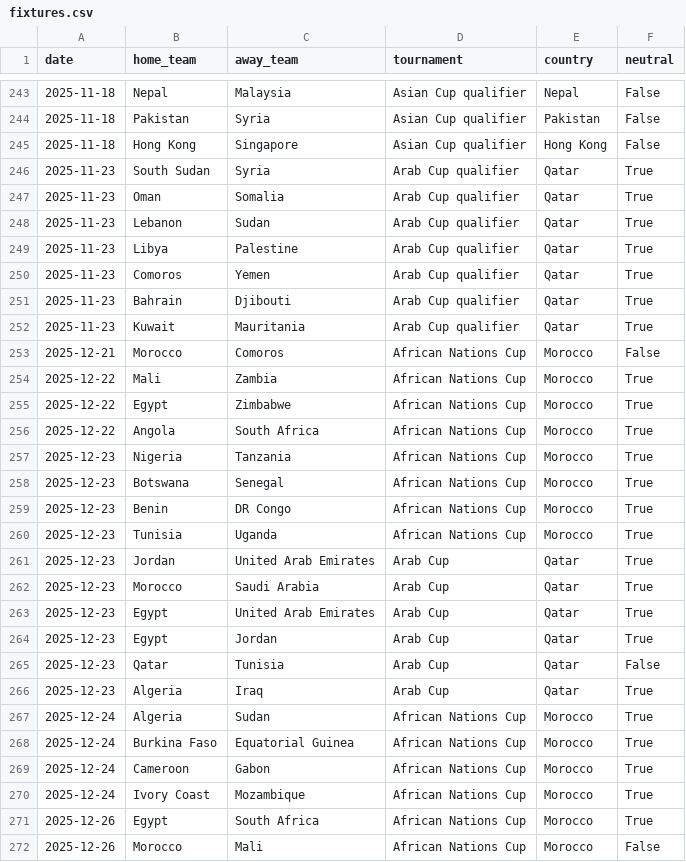
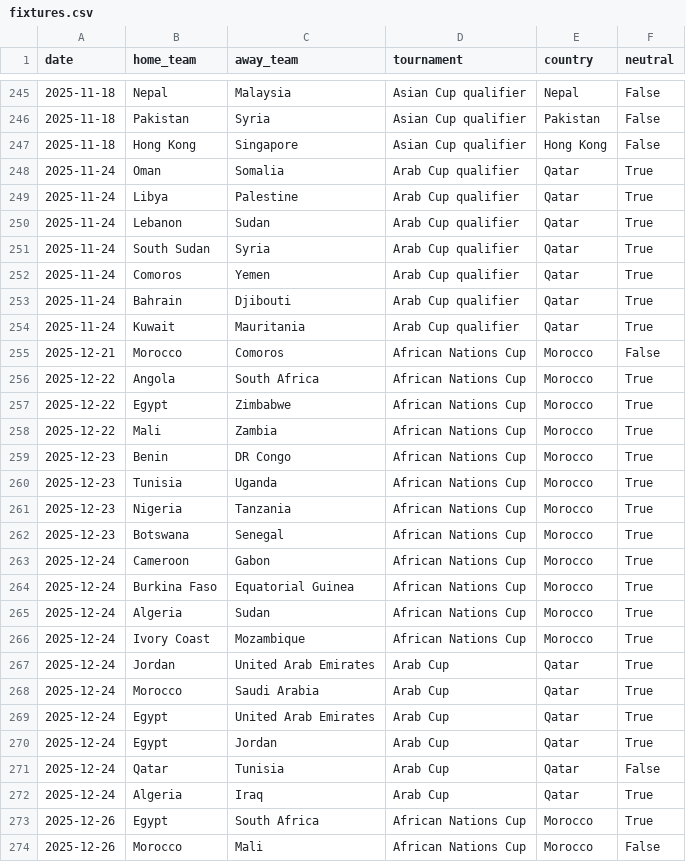
Before and after one commit to 16bravo/MatchOracle, a CSV file: data/source/fixtures.csv, drawn as a sheet; only a part is shown, gaps mark what is left out; the diff covers the shown part only.

Commit message:
Update data/source/

```diff
--- a/data/source/fixtures.csv
+++ b/data/source/fixtures.csv
@@ -245,27 +247,27 @@ date,home_team,away_team,tournament,country,neutral
 2025-11-18,Hong Kong,Singapore,Asian Cup qualifier,Hong Kong,False
-2025-11-23,South Sudan,Syria,Arab Cup qualifier,Qatar,True
-2025-11-23,Oman,Somalia,Arab Cup qualifier,Qatar,True
-2025-11-23,Lebanon,Sudan,Arab Cup qualifier,Qatar,True
-2025-11-23,Libya,Palestine,Arab Cup qualifier,Qatar,True
-2025-11-23,Comoros,Yemen,Arab Cup qualifier,Qatar,True
-2025-11-23,Bahrain,Djibouti,Arab Cup qualifier,Qatar,True
-2025-11-23,Kuwait,Mauritania,Arab Cup qualifier,Qatar,True
+2025-11-24,Oman,Somalia,Arab Cup qualifier,Qatar,True
+2025-11-24,Libya,Palestine,Arab Cup qualifier,Qatar,True
+2025-11-24,Lebanon,Sudan,Arab Cup qualifier,Qatar,True
+2025-11-24,South Sudan,Syria,Arab Cup qualifier,Qatar,True
+2025-11-24,Comoros,Yemen,Arab Cup qualifier,Qatar,True
+2025-11-24,Bahrain,Djibouti,Arab Cup qualifier,Qatar,True
+2025-11-24,Kuwait,Mauritania,Arab Cup qualifier,Qatar,True
 2025-12-21,Morocco,Comoros,African Nations Cup,Morocco,False
+2025-12-22,Angola,South Africa,African Nations Cup,Morocco,True
+2025-12-22,Egypt,Zimbabwe,African Nations Cup,Morocco,True
 2025-12-22,Mali,Zambia,African Nations Cup,Morocco,True
-2025-12-22,Egypt,Zimbabwe,African Nations Cup,Morocco,True
-2025-12-22,Angola,South Africa,African Nations Cup,Morocco,True
+2025-12-23,Benin,DR Congo,African Nations Cup,Morocco,True
+2025-12-23,Tunisia,Uganda,African Nations Cup,Morocco,True
 2025-12-23,Nigeria,Tanzania,African Nations Cup,Morocco,True
 2025-12-23,Botswana,Senegal,African Nations Cup,Morocco,True
-2025-12-23,Benin,DR Congo,African Nations Cup,Morocco,True
-2025-12-23,Tunisia,Uganda,African Nations Cup,Morocco,True
-2025-12-23,Jordan,United Arab Emirates,Arab Cup,Qatar,True
-2025-12-23,Morocco,Saudi Arabia,Arab Cup,Qatar,True
-2025-12-23,Egypt,United Arab Emirates,Arab Cup,Qatar,True
-2025-12-23,Egypt,Jordan,Arab Cup,Qatar,True
-2025-12-23,Qatar,Tunisia,Arab Cup,Qatar,False
-2025-12-23,Algeria,Iraq,Arab Cup,Qatar,True
+2025-12-24,Cameroon,Gabon,African Nations Cup,Morocco,True
+2025-12-24,Burkina Faso,Equatorial Guinea,African Nations Cup,Morocco,True
 2025-12-24,Algeria,Sudan,African Nations Cup,Morocco,True
-2025-12-24,Burkina Faso,Equatorial Guinea,African Nations Cup,Morocco,True
-2025-12-24,Cameroon,Gabon,African Nations Cup,Morocco,True
 2025-12-24,Ivory Coast,Mozambique,African Nations Cup,Morocco,True
+2025-12-24,Jordan,United Arab Emirates,Arab Cup,Qatar,True
+2025-12-24,Morocco,Saudi Arabia,Arab Cup,Qatar,True
+2025-12-24,Egypt,United Arab Emirates,Arab Cup,Qatar,True
+2025-12-24,Egypt,Jordan,Arab Cup,Qatar,True
+2025-12-24,Qatar,Tunisia,Arab Cup,Qatar,False
+2025-12-24,Algeria,Iraq,Arab Cup,Qatar,True
 2025-12-26,Egypt,South Africa,African Nations Cup,Morocco,True
```
Also changed, not shown: 2 added rows, 24 moved rows and 6 edited cells elsewhere in this file.
